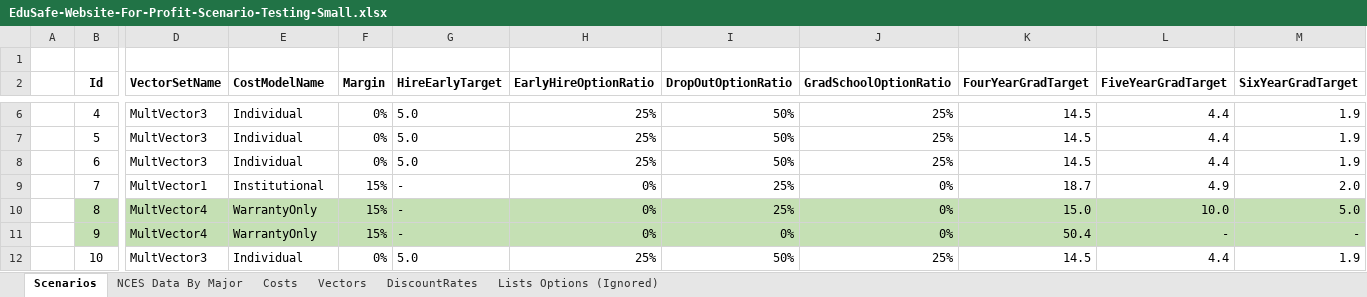
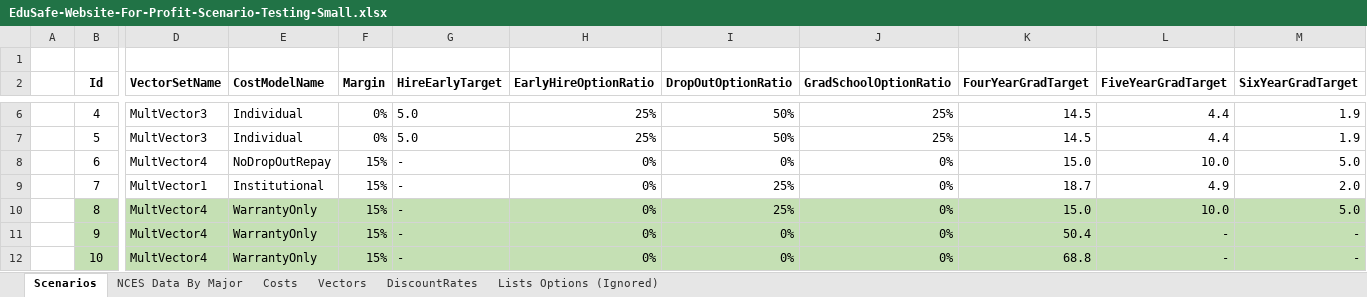
Before and after one commit to matthew-m-moore/EduSafe-Insurance, an Excel workbook: EduSafe.Core.Tests/Resources/EduSafe-Website-For-Profit-Scenario-Testing-Small.xlsx, sheet Scenarios, drawn as a sheet; only a part is shown, gaps mark what is left out; values as stored, in another font and other column widths than the file's, no borders; the diff covers the shown part only; the diff names each change by its address in the sheet, - before the commit and + after, or states it on an @@ line.

Commit message:
EDSF-75: Added an "EndingPeriod" option for the costs and fees model

```diff
--- a/EduSafe.Core.Tests/Resources/EduSafe-Website-For-Profit-Scenario-Testing-Small.xlsx (sheet Scenarios)
+++ b/EduSafe.Core.Tests/Resources/EduSafe-Website-For-Profit-Scenario-Testing-Small.xlsx (sheet Scenarios)
-D8 (VectorSetName): MultVector3
+D8 (VectorSetName): MultVector4
-E8 (CostModelName): Individual
+E8 (CostModelName): NoDropOutRepay
-F8 (Margin): 0%
+F8 (Margin): 15%
-G8 (HireEarlyTarget): 5.0
+G8 (HireEarlyTarget): -
-H8 (EarlyHireOptionRatio): 25%
+H8 (EarlyHireOptionRatio): 0%
-I8 (DropOutOptionRatio): 50%
+I8 (DropOutOptionRatio): 0%
-J8 (GradSchoolOptionRatio): 25%
+J8 (GradSchoolOptionRatio): 0%
-K8 (FourYearGradTarget): 14.5
+K8 (FourYearGradTarget): 15.0
-L8 (FiveYearGradTarget): 4.4
+L8 (FiveYearGradTarget): 10.0
-M8 (SixYearGradTarget): 1.9
+M8 (SixYearGradTarget): 5.0
-B12:M12 fill: none
+B12:M12 fill: #C5E0B4
-D12 (VectorSetName): MultVector3
+D12 (VectorSetName): MultVector4
-E12 (CostModelName): Individual
+E12 (CostModelName): WarrantyOnly
-F12 (Margin): 0%
+F12 (Margin): 15%
-G12 (HireEarlyTarget): 5.0
+G12 (HireEarlyTarget): -
-H12 (EarlyHireOptionRatio): 25%
+H12 (EarlyHireOptionRatio): 0%
-I12 (DropOutOptionRatio): 50%
+I12 (DropOutOptionRatio): 0%
-J12 (GradSchoolOptionRatio): 25%
+J12 (GradSchoolOptionRatio): 0%
-K12 (FourYearGradTarget): 14.5
+K12 (FourYearGradTarget): 68.8
-L12 (FiveYearGradTarget): 4.4
+L12 (FiveYearGradTarget): -
-M12 (SixYearGradTarget): 1.9
+M12 (SixYearGradTarget): -
```
Also changed, not shown: 19 edited cells and cell formats elsewhere in this sheet, sheet Costs, 7 other files.
